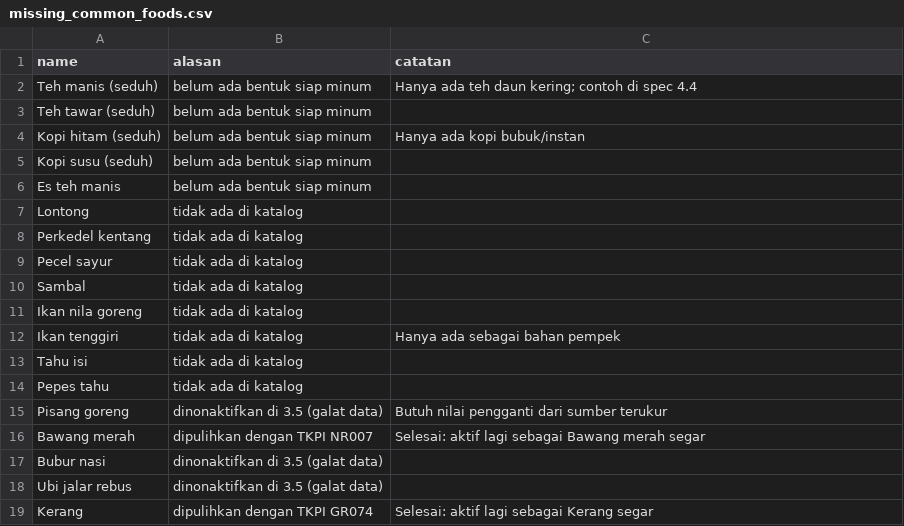
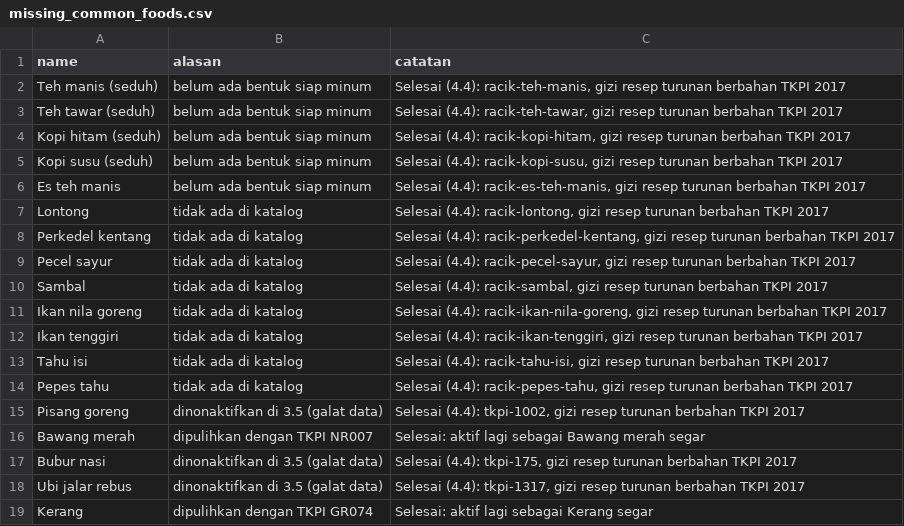
Before and after one commit to londomloto/mealora-mobile, a CSV file: tool/food_catalog/missing_common_foods.csv, drawn as a sheet; the diff names each change by its address in the sheet, - before the commit and + after, or states it on an @@ line.

```diff
--- a/tool/food_catalog/missing_common_foods.csv
+++ b/tool/food_catalog/missing_common_foods.csv
-C2 (catatan): Hanya ada teh daun kering; contoh di spec 4.4
+C2 (catatan): Selesai (4.4): racik-teh-manis, gizi resep turunan berbahan TKPI 2017
-C3 (catatan): (empty)
+C3 (catatan): Selesai (4.4): racik-teh-tawar, gizi resep turunan berbahan TKPI 2017
-C4 (catatan): Hanya ada kopi bubuk/instan
+C4 (catatan): Selesai (4.4): racik-kopi-hitam, gizi resep turunan berbahan TKPI 2017
-C5 (catatan): (empty)
+C5 (catatan): Selesai (4.4): racik-kopi-susu, gizi resep turunan berbahan TKPI 2017
-C6 (catatan): (empty)
+C6 (catatan): Selesai (4.4): racik-es-teh-manis, gizi resep turunan berbahan TKPI 2017
-C7 (catatan): (empty)
+C7 (catatan): Selesai (4.4): racik-lontong, gizi resep turunan berbahan TKPI 2017
-C8 (catatan): (empty)
+C8 (catatan): Selesai (4.4): racik-perkedel-kentang, gizi resep turunan berbahan TKPI 2017
-C9 (catatan): (empty)
+C9 (catatan): Selesai (4.4): racik-pecel-sayur, gizi resep turunan berbahan TKPI 2017
-C10 (catatan): (empty)
+C10 (catatan): Selesai (4.4): racik-sambal, gizi resep turunan berbahan TKPI 2017
-C11 (catatan): (empty)
+C11 (catatan): Selesai (4.4): racik-ikan-nila-goreng, gizi resep turunan berbahan TKPI 2017
-C12 (catatan): Hanya ada sebagai bahan pempek
+C12 (catatan): Selesai (4.4): racik-ikan-tenggiri, gizi resep turunan berbahan TKPI 2017
-C13 (catatan): (empty)
+C13 (catatan): Selesai (4.4): racik-tahu-isi, gizi resep turunan berbahan TKPI 2017
-C14 (catatan): (empty)
+C14 (catatan): Selesai (4.4): racik-pepes-tahu, gizi resep turunan berbahan TKPI 2017
-C15 (catatan): Butuh nilai pengganti dari sumber terukur
+C15 (catatan): Selesai (4.4): tkpi-1002, gizi resep turunan berbahan TKPI 2017
-C17 (catatan): (empty)
+C17 (catatan): Selesai (4.4): tkpi-175, gizi resep turunan berbahan TKPI 2017
-C18 (catatan): (empty)
+C18 (catatan): Selesai (4.4): tkpi-1317, gizi resep turunan berbahan TKPI 2017
```
Also changed, not shown: tool/food_catalog/foods.csv, 19 other files.
